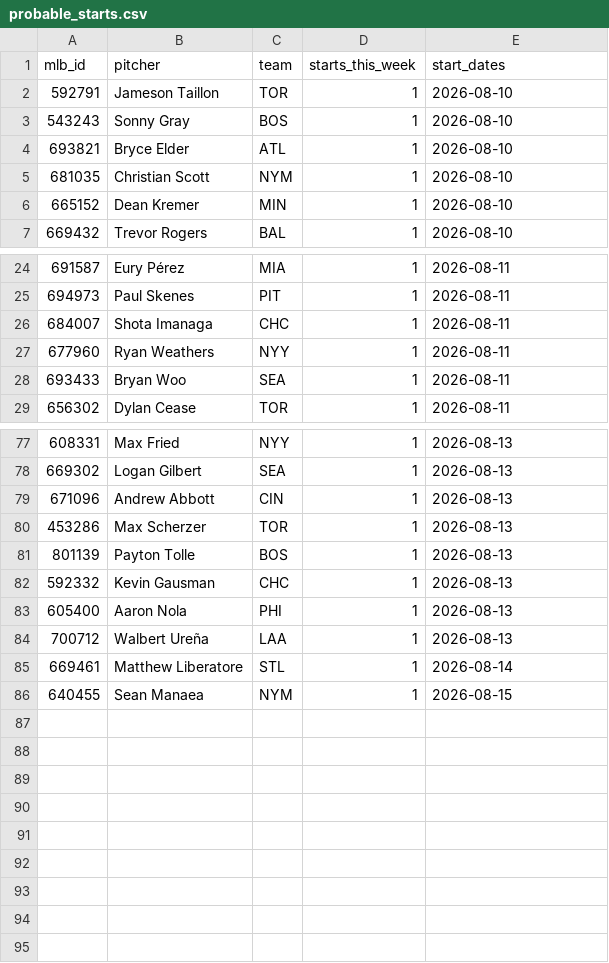
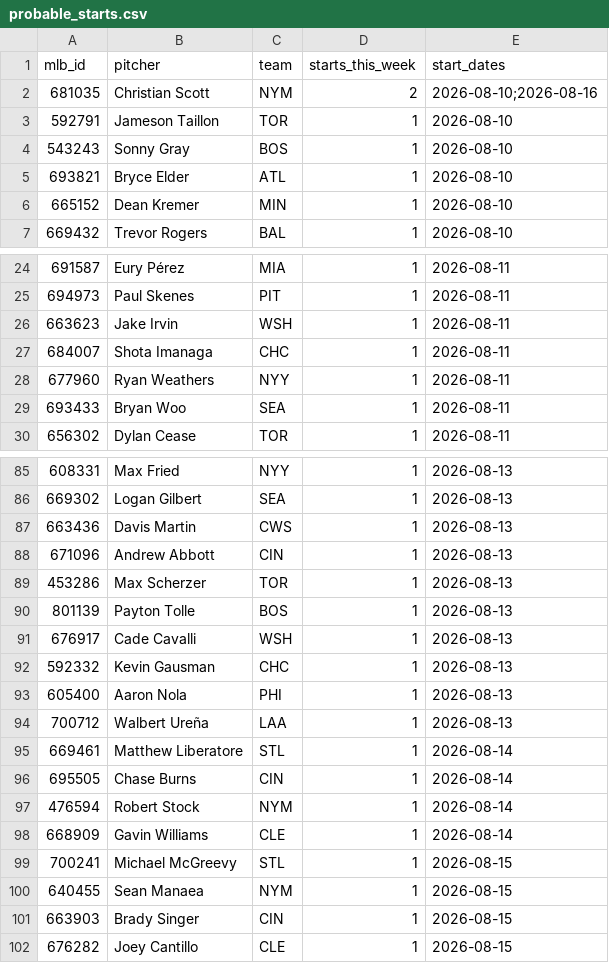
Before and after one commit to TheBigBadYeti/yardcocks-ratings, a CSV file: data/schedule/probable_starts.csv, drawn as a sheet; only a part is shown, gaps mark what is left out; removed rows and columns are numbered as before the commit, all else as after; the diff covers the shown part only; the diff names each change by its address in the sheet, - before the commit and + after, or states it on an @@ line.

```diff
--- a/data/schedule/probable_starts.csv
+++ b/data/schedule/probable_starts.csv
+row 2: 681035 | Christian Scott | NYM | 2 | 2026-08-10;2026-08-16
-row 5: 681035 | Christian Scott | NYM | 1 | 2026-08-10
+row 26: 663623 | Jake Irvin | WSH | 1 | 2026-08-11
+row 87: 663436 | Davis Martin | CWS | 1 | 2026-08-13
+row 91: 676917 | Cade Cavalli | WSH | 1 | 2026-08-13
+row 96: 695505 | Chase Burns | CIN | 1 | 2026-08-14
+row 97: 476594 | Robert Stock | NYM | 1 | 2026-08-14
+row 98: 668909 | Gavin Williams | CLE | 1 | 2026-08-14
+row 99: 700241 | Michael McGreevy | STL | 1 | 2026-08-15
+row 101: 663903 | Brady Singer | CIN | 1 | 2026-08-15
+row 102: 676282 | Joey Cantillo | CLE | 1 | 2026-08-15
```
Also changed, not shown: 7 added rows elsewhere in this file, data/injuries/il_status.csv, data/injuries/returning.csv, 3 other files.
